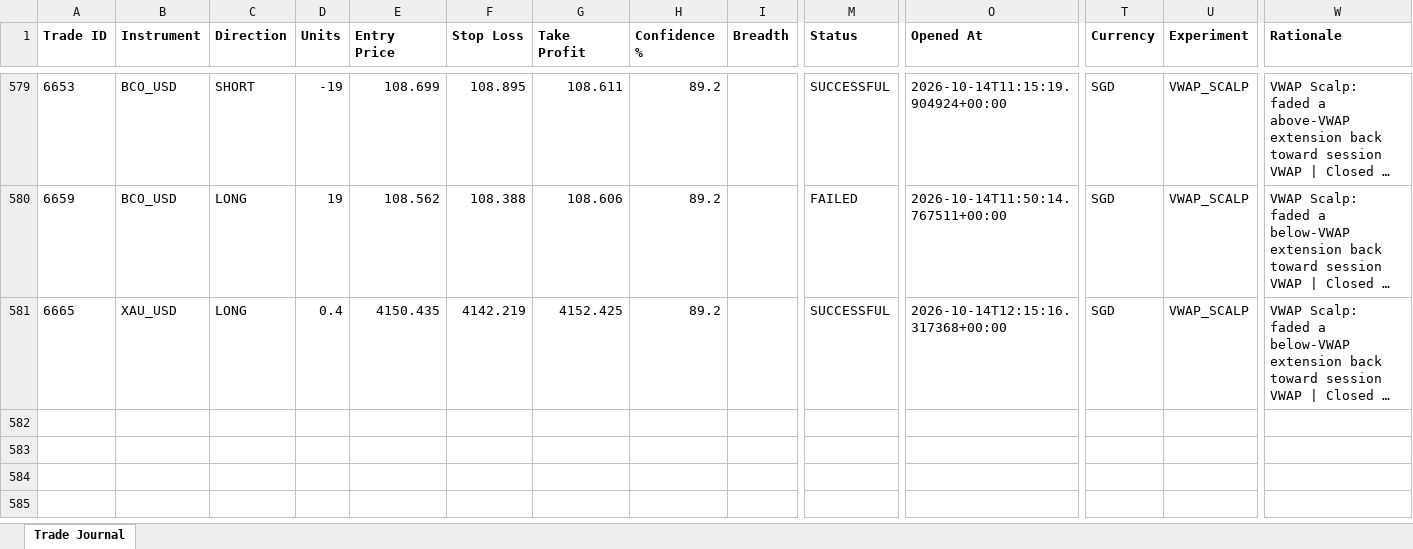
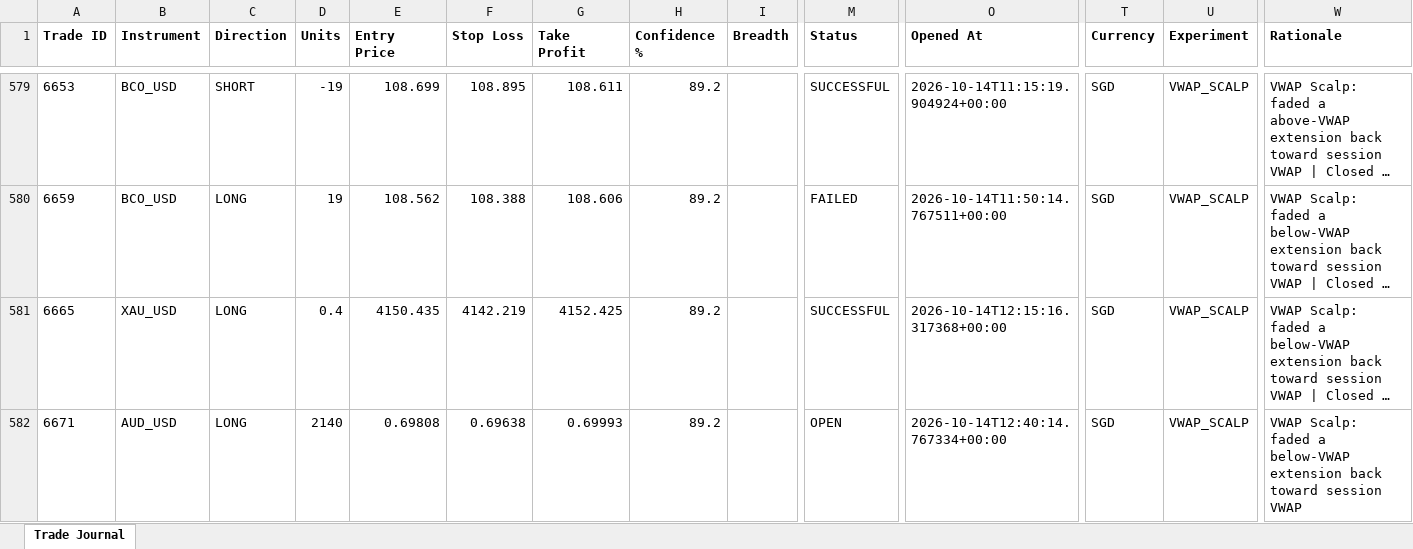
Before and after one commit to wxthesparthaaa/Claude-Forex-Agent, an Excel workbook: trade_journal.xlsx, sheet Trade Journal, drawn as a sheet; only a part is shown, gaps mark what is left out; long unchanged cells end in …; values as stored, in another font and other column widths than the file's, no borders; rows hold the shown columns only; the diff names each change by its address in the sheet, - before the commit and + after, or states it on an @@ line.

Commit message:
Update trade_journal.xlsx

```diff
--- a/trade_journal.xlsx (sheet Trade Journal)
+++ b/trade_journal.xlsx (sheet Trade Journal)
+row 582: 6671 | AUD_USD | LONG | 2140 | 0.69808 | 0.69638 | 0.69993 | 89.2 |  | OPEN | 2026-10-14T12:40:14.767334+00:00 | SGD | VWAP_SCALP | VWAP Scalp: faded a below-VWAP extension back toward session VWAP
```
